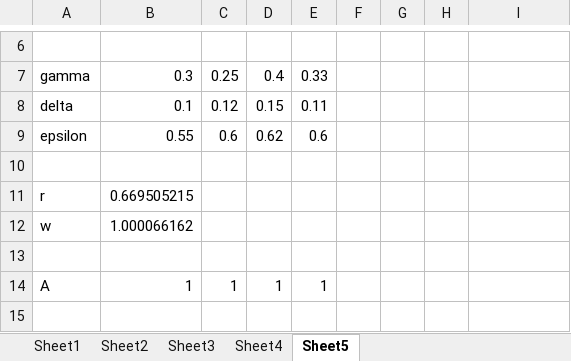
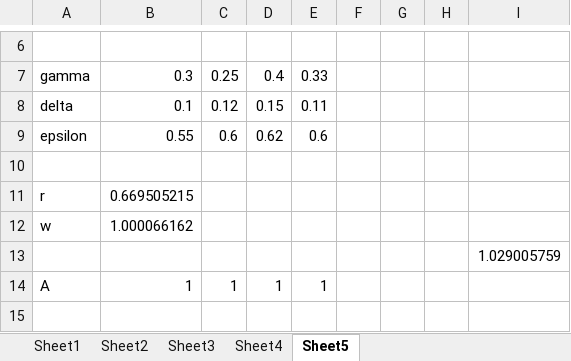
Before and after one commit to fagan2888/firm_sandbox, an Excel workbook: checking_equations.xlsx, sheet Sheet5, drawn as a sheet; only a part is shown, gaps mark what is left out; values as stored, in another font and other column widths than the file's, no borders; the diff names each change by its address in the sheet, - before the commit and + after, or states it on an @@ line.

```diff
--- a/checking_equations.xlsx (sheet Sheet5)
+++ b/checking_equations.xlsx (sheet Sheet5)
-I13: (empty)
+I13: 1.029005759
```
Also changed, not shown: 5 other files.
